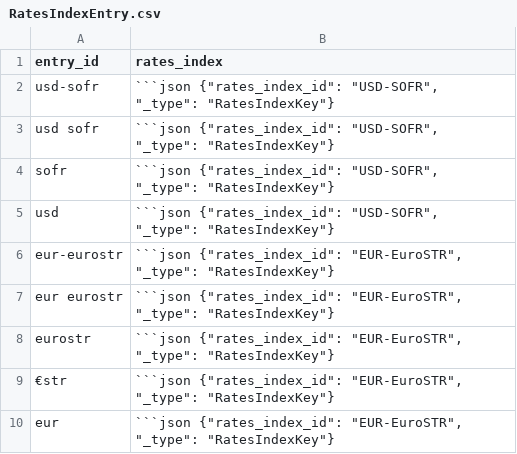
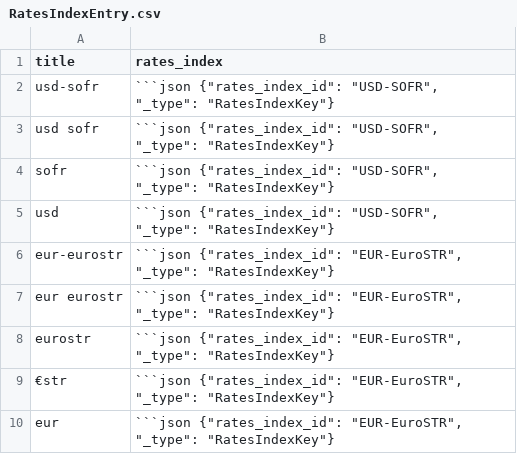
Before and after one commit to compatibl/tradeentry, a CSV file: preloads/cl/tradeentry/csv/RatesIndexEntry.csv, drawn as a sheet; the diff names each change by its address in the sheet, - before the commit and + after, or states it on an @@ line.

```diff
--- a/preloads/cl/tradeentry/csv/RatesIndexEntry.csv
+++ b/preloads/cl/tradeentry/csv/RatesIndexEntry.csv
-A1: entry_id
+A1: title
```
Also changed, not shown: preloads/cl/tradeentry/csv/CurrencyEntry.csv, preloads/cl/tradeentry/csv/PayReceiveFixedEntry.csv, 40 other files.
